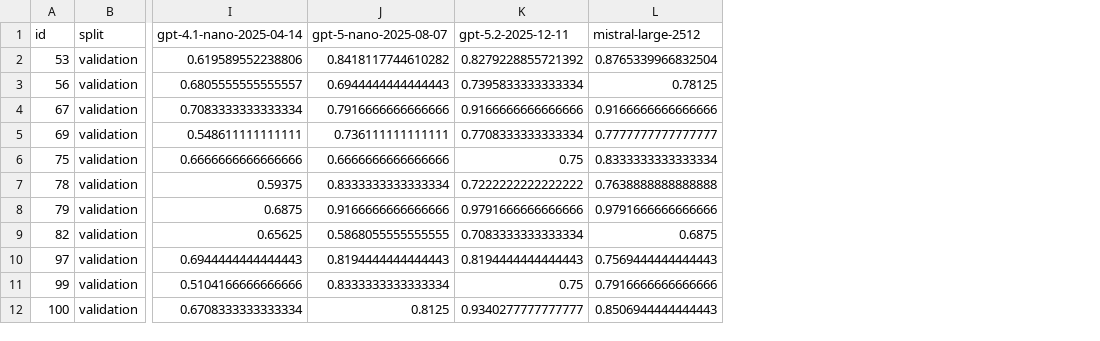
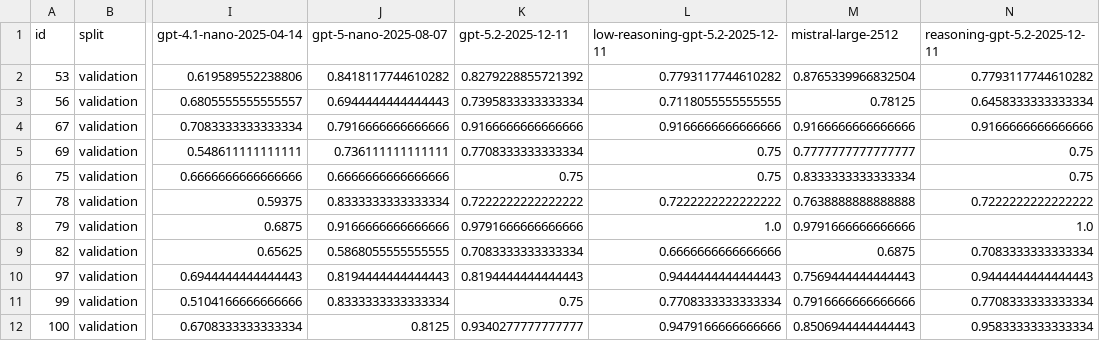
Before and after one commit to iltramont/PRIN, a CSV file: data/metrics/scores.csv, drawn as a sheet; only a part is shown, gaps mark what is left out; the diff names each change by its address in the sheet, - before the commit and + after, or states it on an @@ line.

Commit message:
reasoning

```diff
--- a/data/metrics/scores.csv
+++ b/data/metrics/scores.csv
+column L (low-reasoning-gpt-5.2-2025-12-11), rows 2-12: 0.7793117744610282 | 0.7118055555555555 | 0.9166666666666666 | 0.75 | 0.75 | 0.7222222222222222 | 1.0 | 0.6666666666666666 | 0.9444444444444443 | 0.7708333333333334 | 0.9479166666666666
+column N (reasoning-gpt-5.2-2025-12-11), rows 2-12: 0.7793117744610282 | 0.6458333333333334 | 0.9166666666666666 | 0.75 | 0.75 | 0.7222222222222222 | 1.0 | 0.7083333333333334 | 0.9444444444444443 | 0.7708333333333334 | 0.9583333333333334
```
Also changed, not shown: 19 other files.
